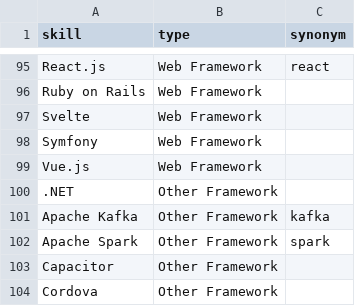
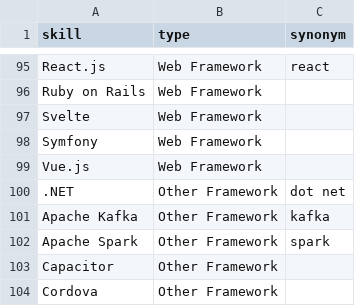
Before and after one commit to vcmueller/masterthesis, a CSV file: data/skill-list.csv, drawn as a sheet; only a part is shown, gaps mark what is left out.

```diff
--- a/data/skill-list.csv
+++ b/data/skill-list.csv
@@ -99,3 +99,3 @@ Symfony,Web Framework,
 Vue.js,Web Framework,
-.NET,Other Framework,
+.NET,Other Framework,dot net
 Apache Kafka,Other Framework,kafka
```
Also changed, not shown: 1 other file.
